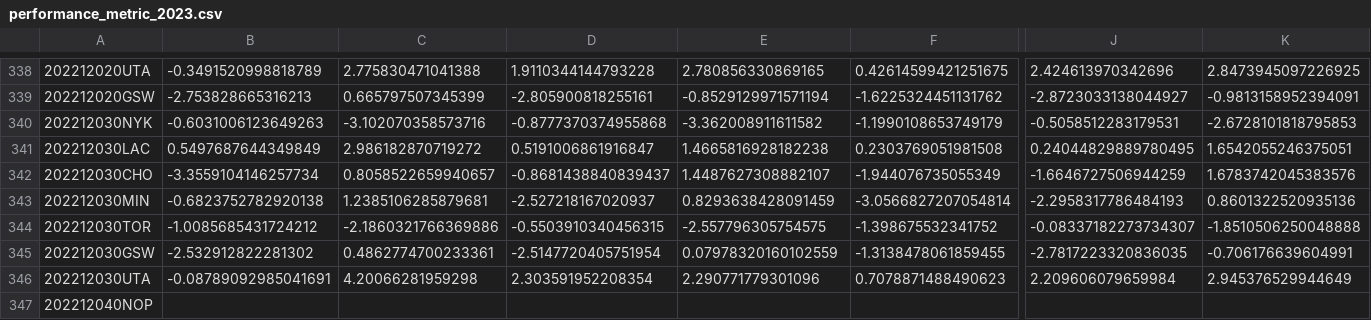
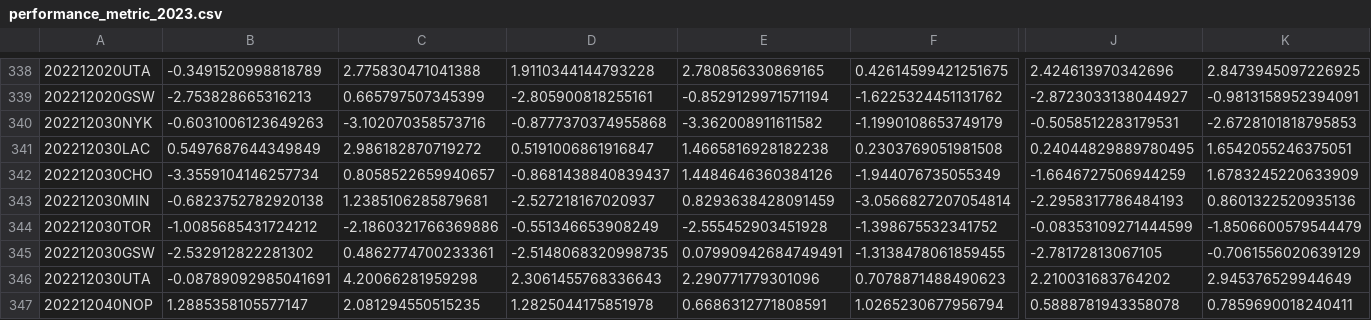
Before and after one commit to aaron-kulkarni/evaluatingBettingStrategies, a CSV file: data/perMetric/performance_metric_2023.csv, drawn as a sheet; only a part is shown, gaps mark what is left out; the diff covers the shown part only; the diff names each change by its address in the sheet, - before the commit and + after, or states it on an @@ line.

```diff
--- a/data/perMetric/performance_metric_2023.csv
+++ b/data/perMetric/performance_metric_2023.csv
-E342: 1.4487627308882107
+E342: 1.4484646360384126
-K342: 1.6783742045383576
+K342: 1.6783245220633909
-D344: -0.5503910340456315
+D344: -0.551346653908249
-E344: -2.557796305754575
+E344: -2.555452903451928
-J344: -0.08337182273734307
+J344: -0.08353109271444599
-K344: -1.8510506250048888
+K344: -1.8506600579544479
-D345: -2.5147720405751954
+D345: -2.5148068320998735
-E345: 0.07978320160102559
+E345: 0.07990942684749491
-J345: -2.7817223320836035
+J345: -2.78172813067105
-K345: -0.706176639604991
+K345: -0.7061556020639129
-D346: 2.303591952208354
+D346: 2.3061455768336643
-J346: 2.209606079659984
+J346: 2.210031683764202
-B347: (empty)
+B347: 1.2885358105577147
-C347: (empty)
+C347: 2.081294550515235
-D347: (empty)
+D347: 1.2825044175851978
-E347: (empty)
+E347: 0.6686312771808591
-F347: (empty)
+F347: 1.0265230677956794
-J347: (empty)
+J347: 0.5888781943358078
-K347: (empty)
+K347: 0.7859690018240411
```
Also changed, not shown: 153 edited cells elsewhere in this file, data/bettingOddsData/closing_betting_odds_2023_clean.csv, data/teamStats/team_total_stats_2023.csv, 11 other files.
